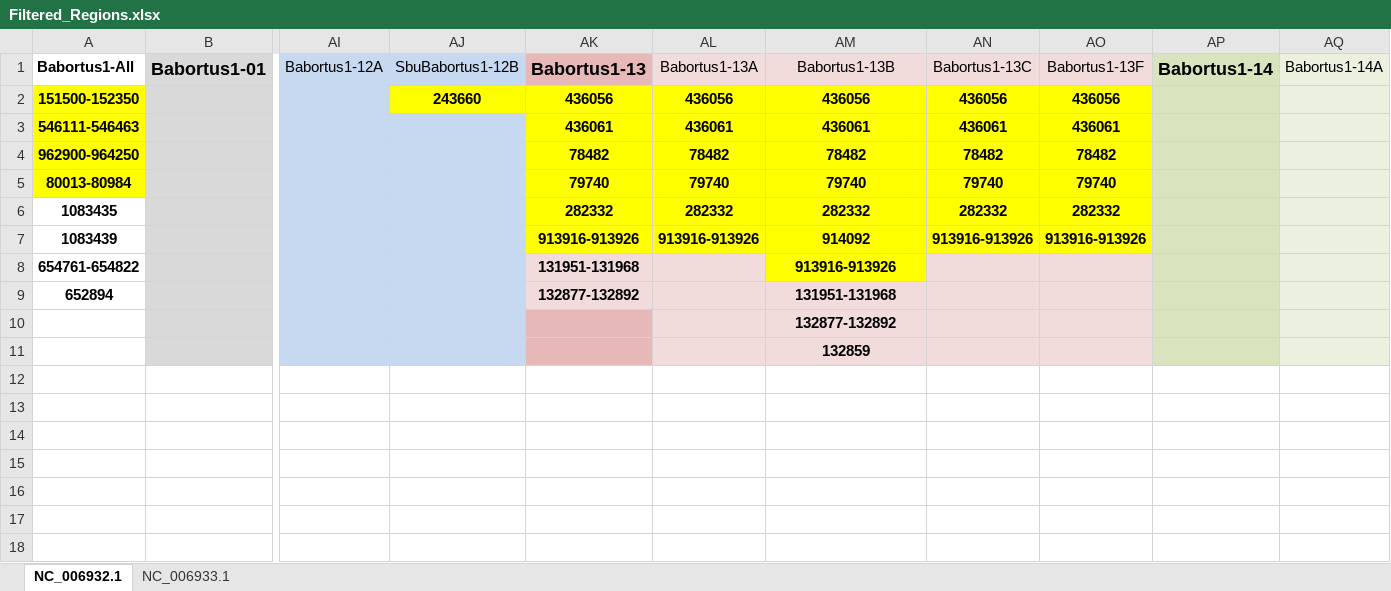
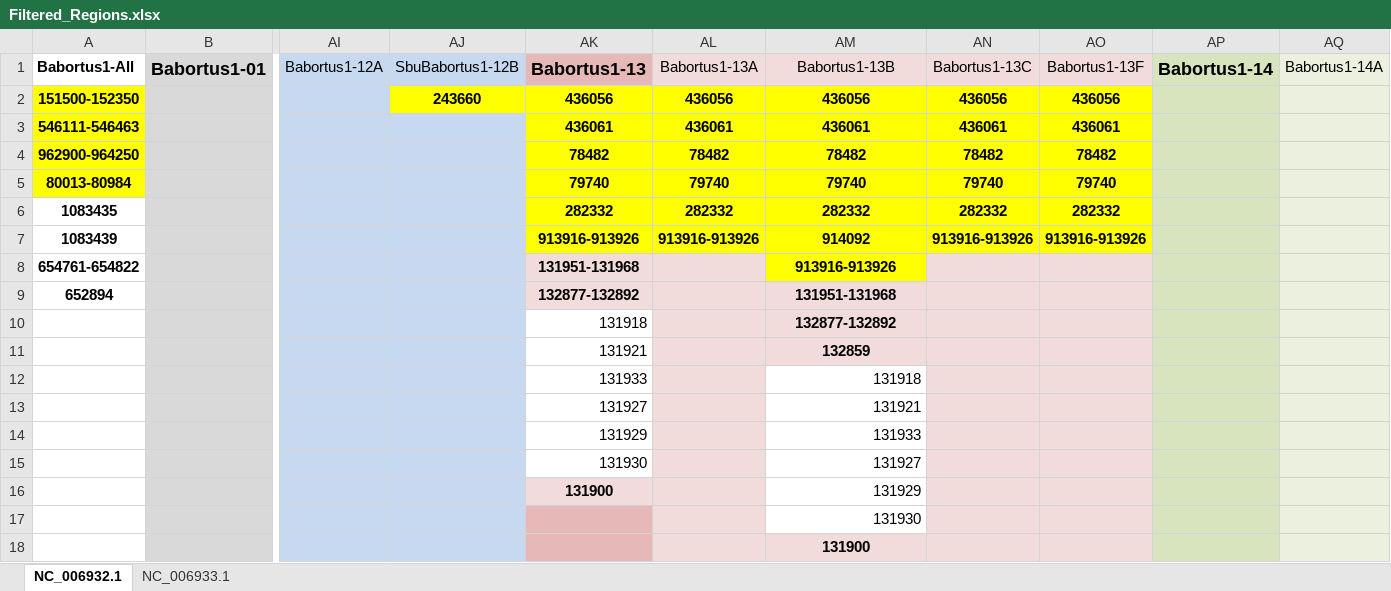
Before and after one commit to Viloleal/vSNP, an Excel workbook: dependencies/brucella/abortus1/script_dependents/Filtered_Regions.xlsx, sheet NC_006932.1, drawn as a sheet; only a part is shown, gaps mark what is left out; values as stored, in another font and other column widths than the file's, no borders; addresses are those after the commit; rows hold the shown columns only; the diff names each change by its address in the sheet, - before the commit and + after, or states it on an @@ line.

```diff
--- a/dependencies/brucella/abortus1/script_dependents/Filtered_Regions.xlsx (sheet NC_006932.1)
+++ b/dependencies/brucella/abortus1/script_dependents/Filtered_Regions.xlsx (sheet NC_006932.1)
+row 10:  |  |  |  | 131918 |  | 132877-132892
+row 11:  |  |  |  | 131921 |  | 132859
+row 12:  |  |  |  | 131933 |  | 131918
+row 13:  |  |  |  | 131927 |  | 131921
+row 14:  |  |  |  | 131929 |  | 131933
+row 15:  |  |  |  | 131930 |  | 131927
+row 16:  |  |  |  | 131900 |  | 131929
-AM17 (Babortus1-13B): 132877-132892
+AM17 (Babortus1-13B): 131930
@@ AM17 fill: #F2DCDB → none, bold: on → off, alignment: center → right @@
-AM18 (Babortus1-13B): 132859
+AM18 (Babortus1-13B): 131900
```
Also changed, not shown: dependencies/bi/salmonella/typhimurium-LT2/script_dependents/Filtered_Regions.xlsx, dependencies/bi/salmonella/typhimurium-LT2/script_dependents/RemoveFromAnalysis.xlsx, 4 other files.
